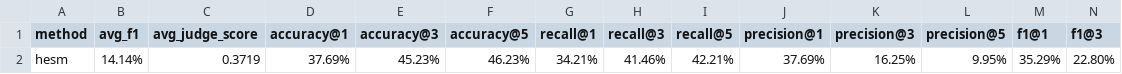
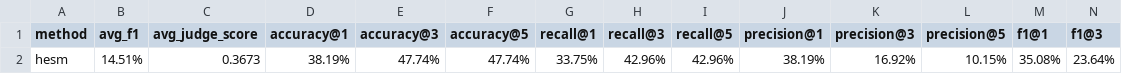
Before and after one commit to Dmydeloved/hesm, a CSV file: outputs/locomo/tables/main_results.csv, drawn as a sheet; only a part is shown; removed rows and columns are numbered as before the commit, all else as after; rows hold the shown columns only; the diff names each change by its address in the sheet, - before the commit and + after, or states it on an @@ line.

```diff
--- a/outputs/locomo/tables/main_results.csv
+++ b/outputs/locomo/tables/main_results.csv
-row 2: hesm | 14.14% | 0.3719 | 37.69% | 45.23% | 46.23% | 34.21% | 41.46% | 42.21% | 37.69% | 16.25% | 9.95% | 35.29% | 22.80%
+row 2: hesm | 14.51% | 0.3673 | 38.19% | 47.74% | 47.74% | 33.75% | 42.96% | 42.96% | 38.19% | 16.92% | 10.15% | 35.08% | 23.64%
```
Also changed, not shown: 19 other files.
